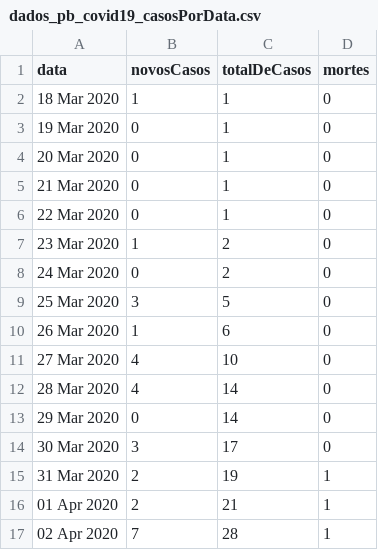
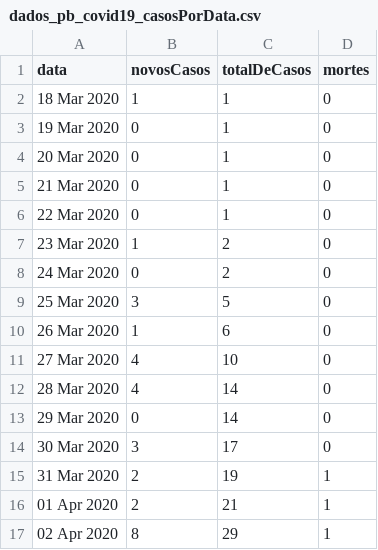
Before and after one commit to covid19pb/covid19pb.github.io, a CSV file: data/dados_pb_covid19_casosPorData.csv, drawn as a sheet.

Commit message:
Atualização dos dados - 02/04/2020

```diff
--- a/data/dados_pb_covid19_casosPorData.csv
+++ b/data/dados_pb_covid19_casosPorData.csv
@@ -16,2 +16,2 @@
 "01 Apr 2020",2,21,1
-"02 Apr 2020",7,28,1
+"02 Apr 2020",8,29,1
```
Also changed, not shown: 2 other files.
